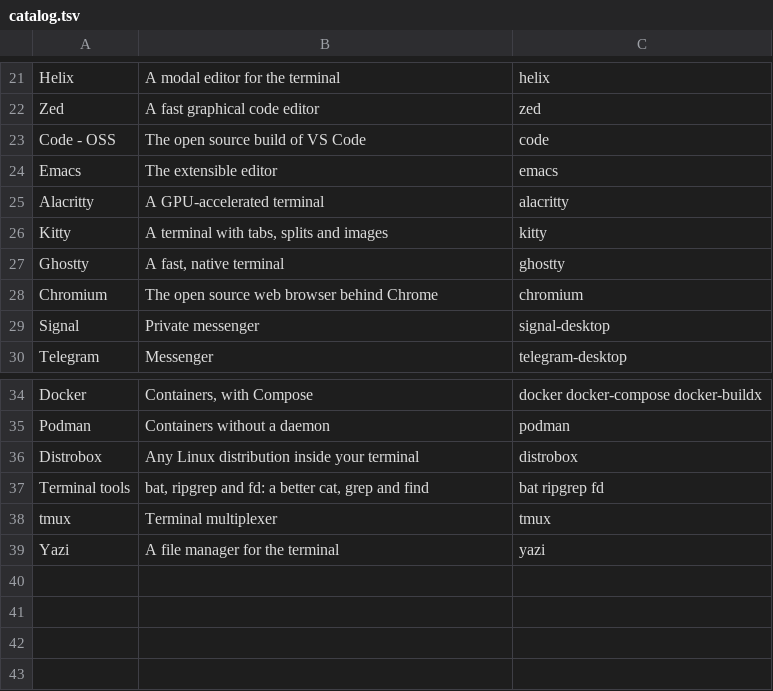
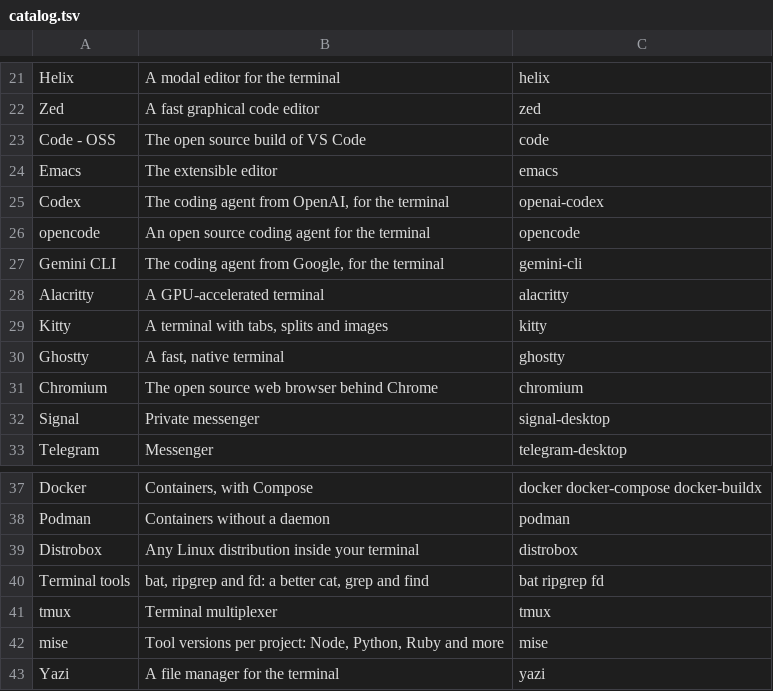
Before and after one commit to bayrock/pyre-os, a TSV file: src/cli/menu/catalog.tsv, drawn as a sheet; only a part is shown, gaps mark what is left out.

```diff
--- a/src/cli/menu/catalog.tsv
+++ b/src/cli/menu/catalog.tsv
@@ -24,2 +24,5 @@ Code - OSS	The open source build of VS Code	code
 Emacs	The extensible editor	emacs
+Codex	The coding agent from OpenAI, for the terminal	openai-codex
+opencode	An open source coding agent for the terminal	opencode
+Gemini CLI	The coding agent from Google, for the terminal	gemini-cli
 Alacritty	A GPU-accelerated terminal	alacritty
@@ -38,2 +41,3 @@ Terminal tools	bat, ripgrep and fd: a better cat, grep and find	bat ripgrep fd
 tmux	Terminal multiplexer	tmux
+mise	Tool versions per project: Node, Python, Ruby and more	mise
 Yazi	A file manager for the terminal	yazi
```
Also changed, not shown: src/cli/menu/menu.tsv, 30 other files.
